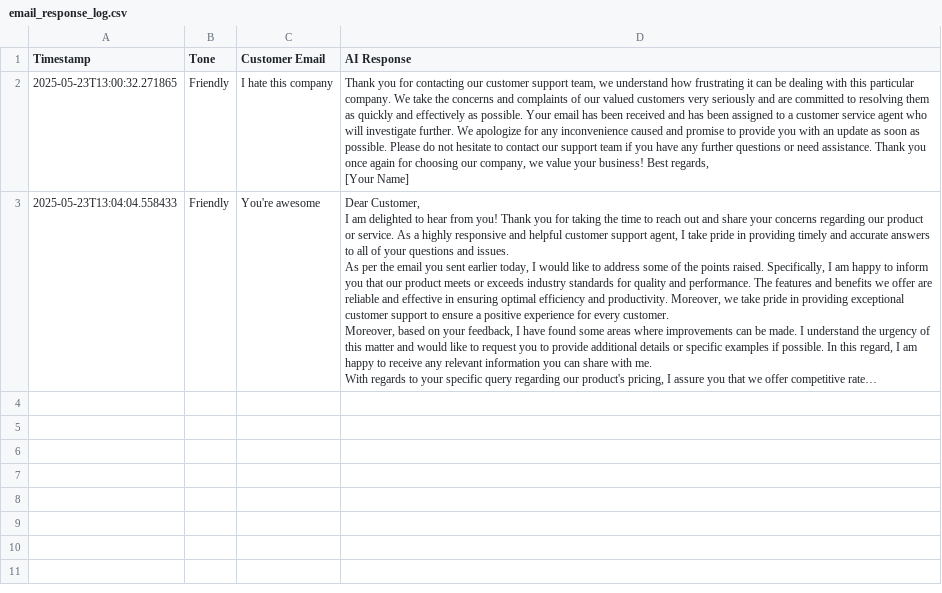
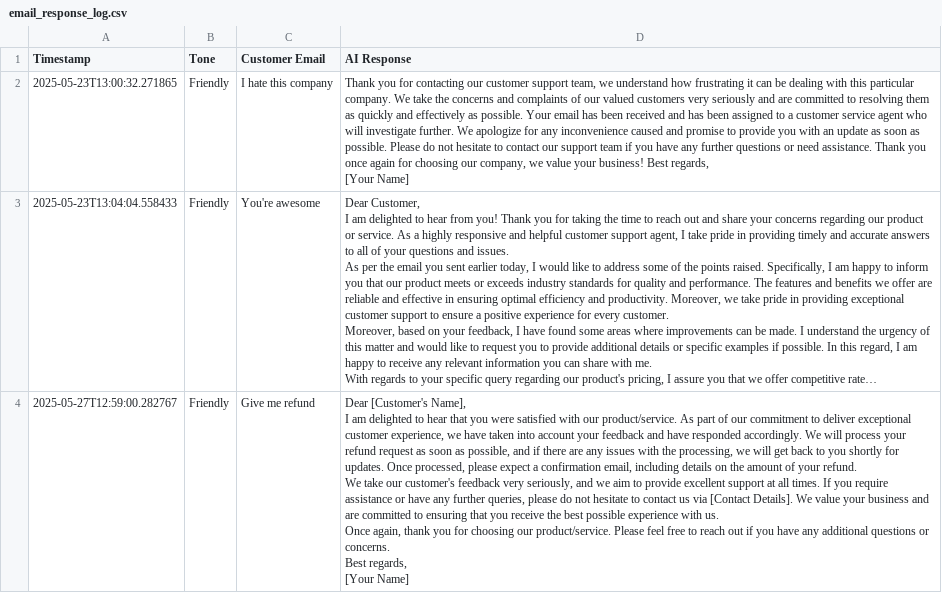
Before and after one commit to reidhulsizer/EmailReply, a CSV file: email_response_log.csv, drawn as a sheet; long unchanged cells end in …; ↵ is a line break in a cell; the diff names each change by its address in the sheet, - before the commit and + after, or states it on an @@ line.

Commit message:
v1 customer email web app

```diff
--- a/email_response_log.csv
+++ b/email_response_log.csv
+row 4: 2025-05-27T12:59:00.282767 | Friendly | Give me refund | Dear [Customer's Name], ↵ I am delighted to hear that you were satisfied with our product/service. As part of our commitment to deliver exceptional customer experience, we have taken into account your feedback and have responded accordingly. We will process your refund request as soon as possible, and if there are any issues with the processing, we will get back to you shortly for updates. Once processed, please expect a confirmation email, including details on the amount of your refund. ↵ We take our customer's feedback very seriously, and we aim to provide excellent support at all times. If you require assistance or have any further queries, please do not hesitate to contact us via [Contact Details]. We value your business and are committed to ensuring that you receive the best possible experience with us. ↵ Once again, thank you for choosing our product/service. Please feel free to reach out if you have any additional questions or concerns. ↵ Best regards, ↵ [Your Name]
```
